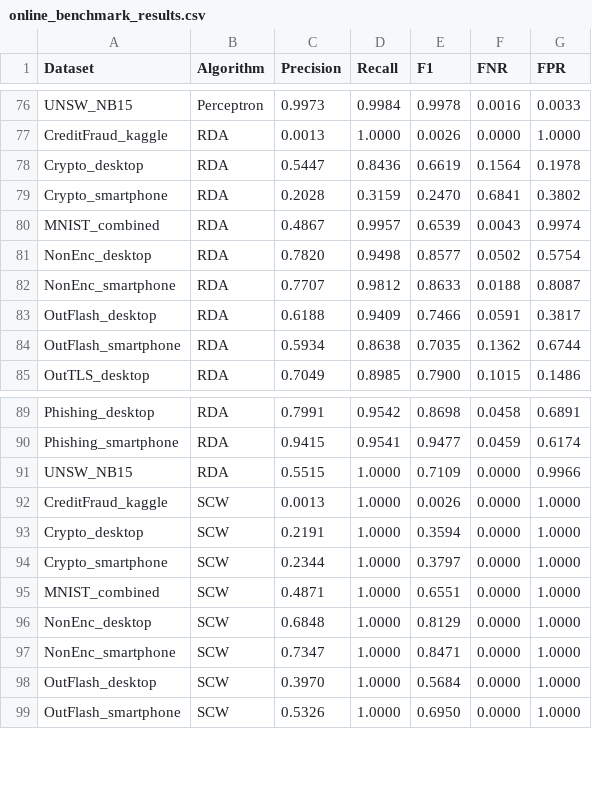
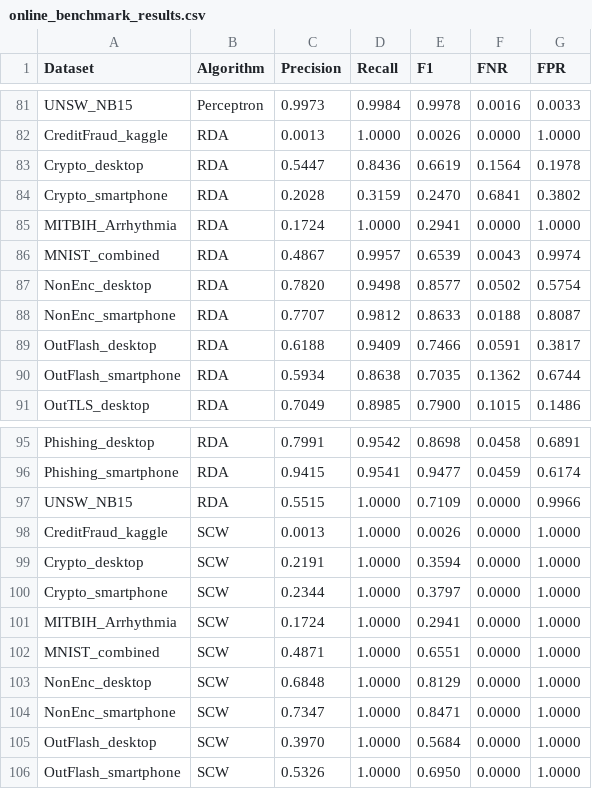
Before and after one commit to w-jamil/extreme-xp, a CSV file: online-classification/results/online_benchmark_results.csv, drawn as a sheet; only a part is shown, gaps mark what is left out; the diff covers the shown part only; the diff names each change by its address in the sheet, - before the commit and + after, or states it on an @@ line.

```diff
--- a/online-classification/results/online_benchmark_results.csv
+++ b/online-classification/results/online_benchmark_results.csv
+row 85: MITBIH_Arrhythmia | RDA | 0.1724 | 1.0000 | 0.2941 | 0.0000 | 1.0000
+row 101: MITBIH_Arrhythmia | SCW | 0.1724 | 1.0000 | 0.2941 | 0.0000 | 1.0000
```
Also changed, not shown: 5 added rows elsewhere in this file, 8 other files.
